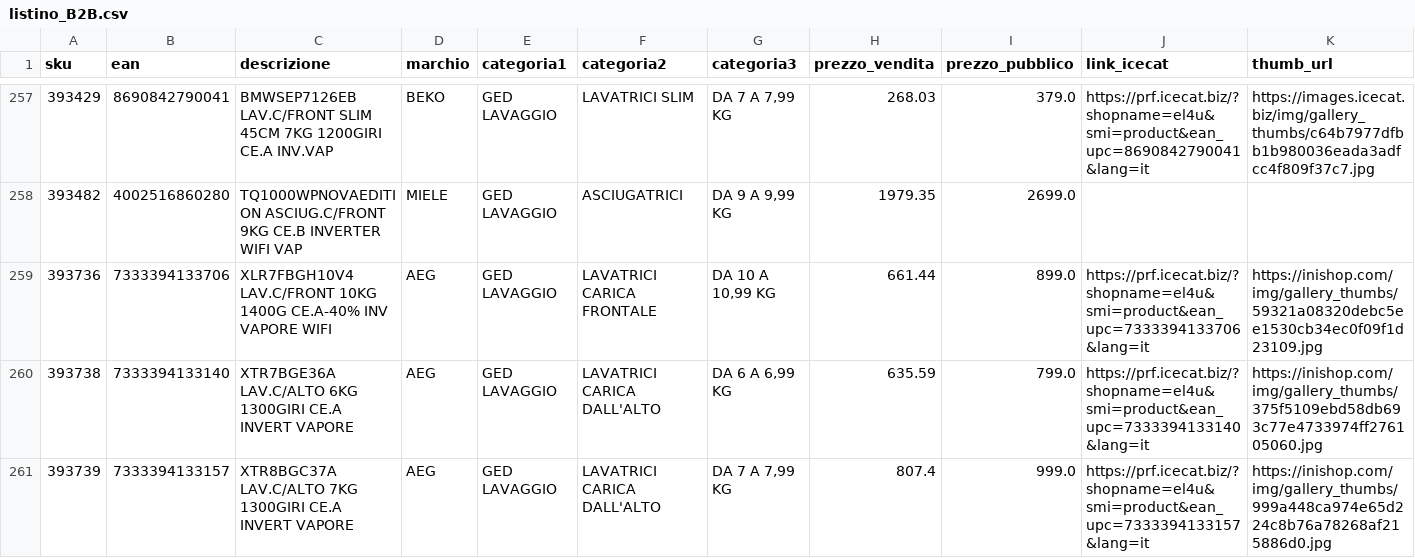
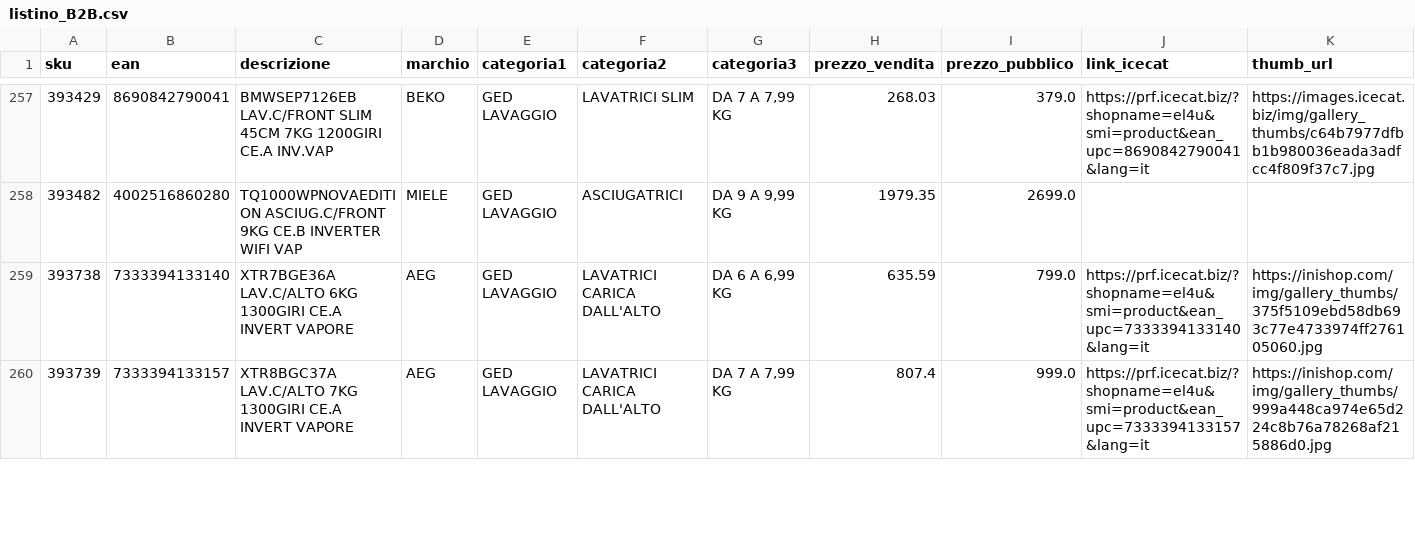
Before and after one commit to el4u-b2b/listino-b2b, a CSV file: listino_B2B.csv, drawn as a sheet; only a part is shown, gaps mark what is left out; removed rows and columns are numbered as before the commit, all else as after; rows hold the shown columns only; the diff covers the shown part only; the diff names each change by its address in the sheet, - before the commit and + after, or states it on an @@ line.

```diff
--- a/listino_B2B.csv
+++ b/listino_B2B.csv
-row 259: 393736 | 7333394133706 | XLR7FBGH10V4 LAV.C/FRONT 10KG 1400G CE.A-40% INV VAPORE WIFI | AEG | GED LAVAGGIO | LAVATRICI CARICA FRONTALE | DA 10 A 10,99 KG | 661.44 | 899.0 | https://prf.icecat.biz/?shopname=el4u&smi=product&ean_upc=7333394133706&lang=it | https://inishop.com/img/gallery_thumbs/59321a08320debc5ee1530cb34ec0f09f1d23109.jpg
```
Also changed, not shown: 2 added rows, 3 removed rows and 36 edited cells elsewhere in this file, 1 other file.
